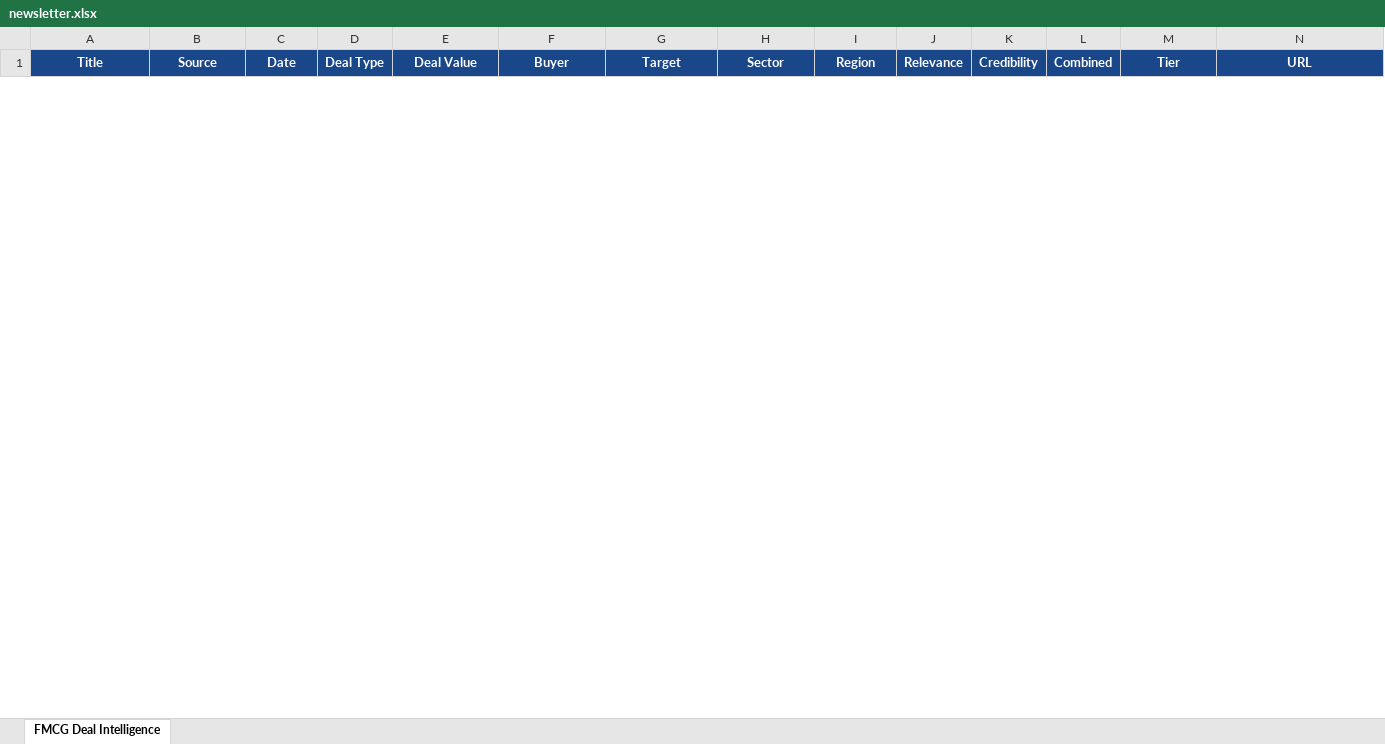
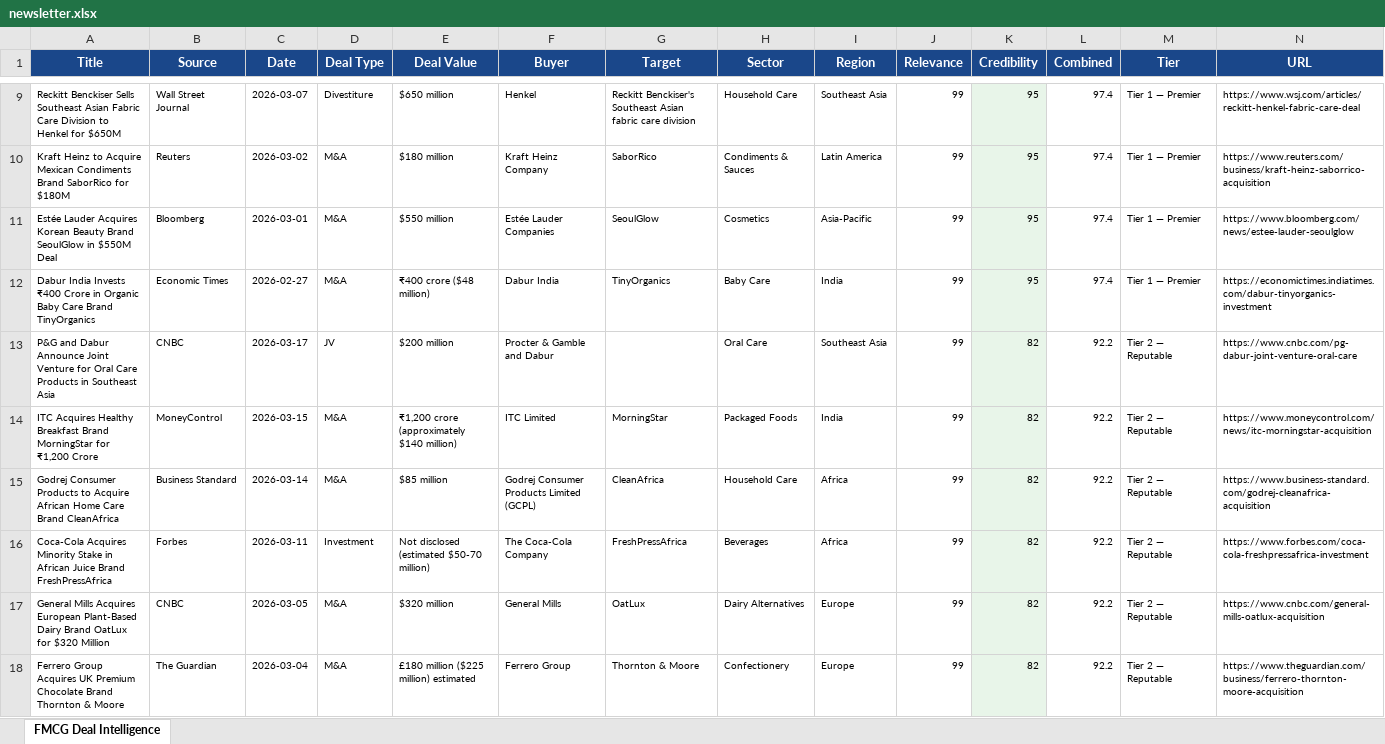
Before and after one commit to khushalkumar/fmcg-deal-intelligence, an Excel workbook: docs/newsletter.xlsx, sheet FMCG Deal Intelligence, drawn as a sheet; only a part is shown, gaps mark what is left out; values as stored, in another font and other column widths than the file's, no borders; the diff covers the shown part only; the diff names each change by its address in the sheet, - before the commit and + after, or states it on an @@ line.

```diff
--- a/docs/newsletter.xlsx (sheet FMCG Deal Intelligence)
+++ b/docs/newsletter.xlsx (sheet FMCG Deal Intelligence)
+row 9: Reckitt Benckiser Sells Southeast Asian Fabric Care Division to Henkel for $650M | Wall Street Journal | 2026-03-07 | Divestiture | $650 million | Henkel | Reckitt Benckiser's Southeast Asian fabric care division | Household Care | Southeast Asia | 99 | 95 | 97.4 | Tier 1 — Premier | https://www.wsj.com/articles/reckitt-henkel-fabric-care-deal
+row 10: Kraft Heinz to Acquire Mexican Condiments Brand SaborRico for $180M | Reuters | 2026-03-02 | M&A | $180 million | Kraft Heinz Company | SaborRico | Condiments & Sauces | Latin America | 99 | 95 | 97.4 | Tier 1 — Premier | https://www.reuters.com/business/kraft-heinz-saborrico-acquisition
+row 11: Estée Lauder Acquires Korean Beauty Brand SeoulGlow in $550M Deal | Bloomberg | 2026-03-01 | M&A | $550 million | Estée Lauder Companies | SeoulGlow | Cosmetics | Asia-Pacific | 99 | 95 | 97.4 | Tier 1 — Premier | https://www.bloomberg.com/news/estee-lauder-seoulglow
+row 12: Dabur India Invests ₹400 Crore in Organic Baby Care Brand TinyOrganics | Economic Times | 2026-02-27 | M&A | ₹400 crore ($48 million) | Dabur India | TinyOrganics | Baby Care | India | 99 | 95 | 97.4 | Tier 1 — Premier | https://economictimes.indiatimes.com/dabur-tinyorganics-investment
+row 13: P&G and Dabur Announce Joint Venture for Oral Care Products in Southeast Asia | CNBC | 2026-03-17 | JV | $200 million | Procter & Gamble and Dabur |  | Oral Care | Southeast Asia | 99 | 82 | 92.2 | Tier 2 — Reputable | https://www.cnbc.com/pg-dabur-joint-venture-oral-care
+row 14: ITC Acquires Healthy Breakfast Brand MorningStar for ₹1,200 Crore | MoneyControl | 2026-03-15 | M&A | ₹1,200 crore (approximately $140 million) | ITC Limited | MorningStar | Packaged Foods | India | 99 | 82 | 92.2 | Tier 2 — Reputable | https://www.moneycontrol.com/news/itc-morningstar-acquisition
+row 15: Godrej Consumer Products to Acquire African Home Care Brand CleanAfrica | Business Standard | 2026-03-14 | M&A | $85 million | Godrej Consumer Products Limited (GCPL) | CleanAfrica | Household Care | Africa | 99 | 82 | 92.2 | Tier 2 — Reputable | https://www.business-standard.com/godrej-cleanafrica-acquisition
+row 16: Coca-Cola Acquires Minority Stake in African Juice Brand FreshPressAfrica | Forbes | 2026-03-11 | Investment | Not disclosed (estimated $50-70 million) | The Coca-Cola Company | FreshPressAfrica | Beverages | Africa | 99 | 82 | 92.2 | Tier 2 — Reputable | https://www.forbes.com/coca-cola-freshpressafrica-investment
+row 17: General Mills Acquires European Plant-Based Dairy Brand OatLux for $320 Million | CNBC | 2026-03-05 | M&A | $320 million | General Mills | OatLux | Dairy Alternatives | Europe | 99 | 82 | 92.2 | Tier 2 — Reputable | https://www.cnbc.com/general-mills-oatlux-acquisition
+row 18: Ferrero Group Acquires UK Premium Chocolate Brand Thornton & Moore | The Guardian | 2026-03-04 | M&A | £180 million ($225 million) estimated | Ferrero Group | Thornton & Moore | Confectionery | Europe | 99 | 82 | 92.2 | Tier 2 — Reputable | https://www.theguardian.com/business/ferrero-thornton-moore-acquisition
```
Also changed, not shown: 12 added rows and 2 removed rows elsewhere in this sheet, 6 other files.
